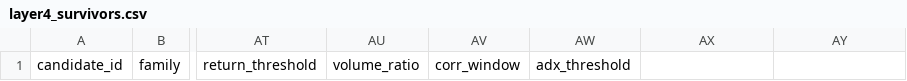
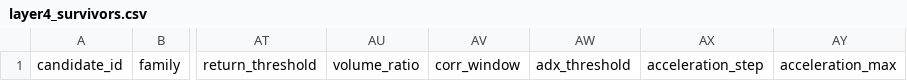
Before and after one commit to Milanpeter-77/Systematic-Trading-Pipeline, a CSV file: results/validation/layer4_survivors.csv, drawn as a sheet; only a part is shown, gaps mark what is left out; the diff names each change by its address in the sheet, - before the commit and + after, or states it on an @@ line.

Commit message:
Automated results sync 2026-09-13 07:00:18 CEST

```diff
--- a/results/validation/layer4_survivors.csv
+++ b/results/validation/layer4_survivors.csv
-AX1: (empty)
+AX1: acceleration_step
-AY1: (empty)
+AY1: acceleration_max
```
Also changed, not shown: 15 other files.
